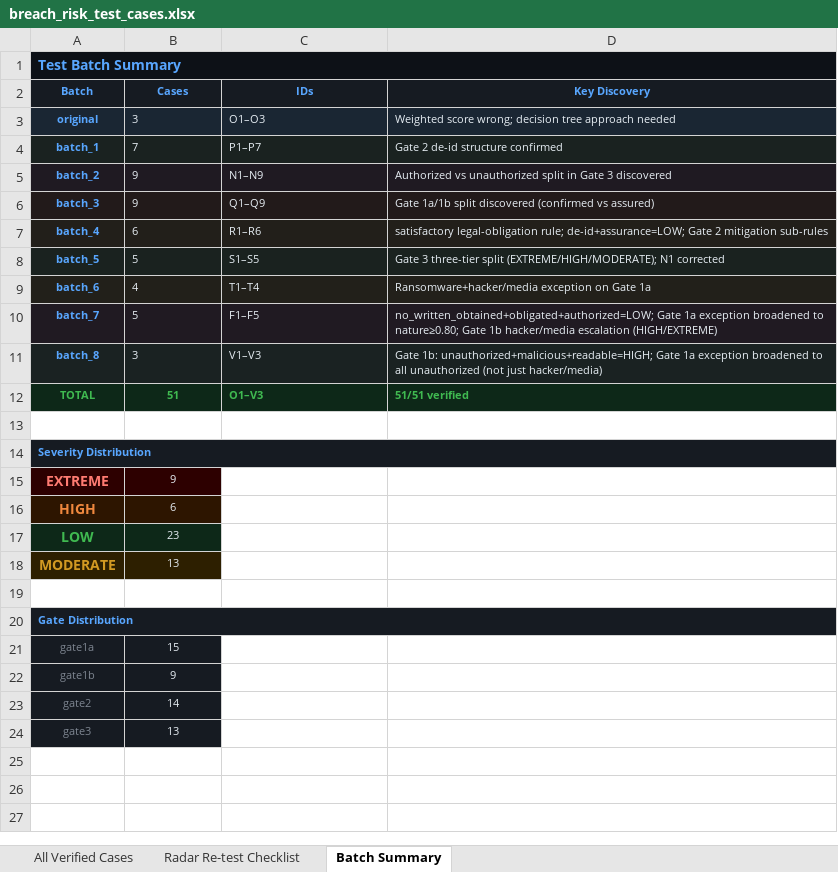
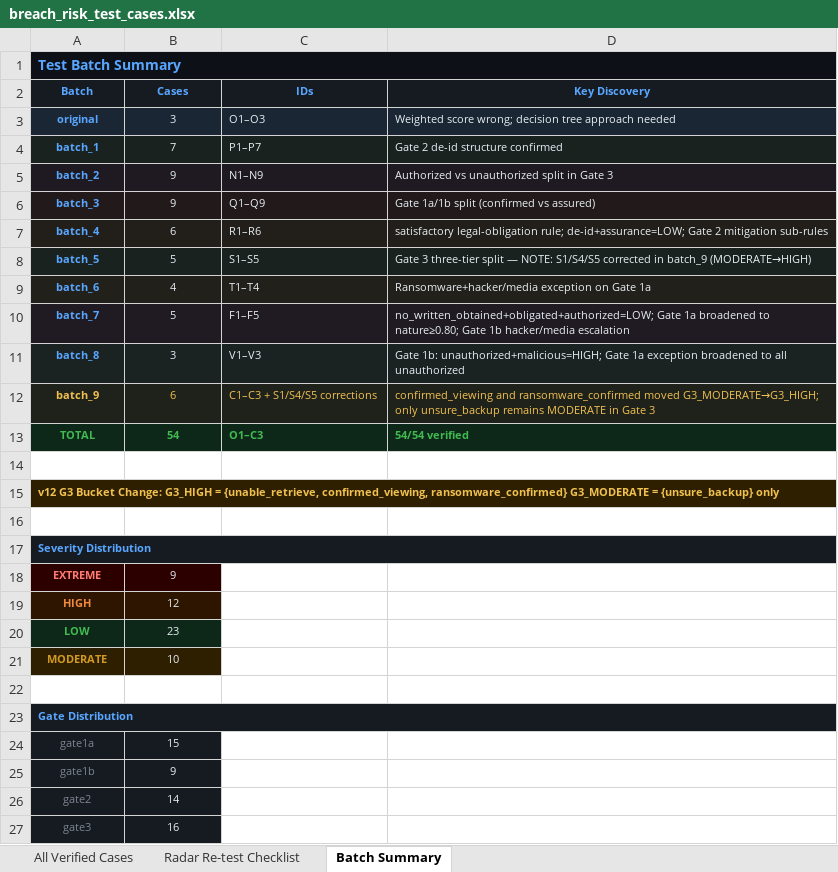
Before and after one commit to chinu89/risk-calculator, an Excel workbook: breach_risk_test_cases.xlsx, sheet Batch Summary, drawn as a sheet; values as stored, in another font and other column widths than the file's, no borders; addresses are those after the commit; the diff names each change by its address in the sheet, - before the commit and + after, or states it on an @@ line.

```diff
--- a/breach_risk_test_cases.xlsx (sheet Batch Summary)
+++ b/breach_risk_test_cases.xlsx (sheet Batch Summary)
-B3:B11 alignment: left
+B3:B11 alignment: center
-D5 (Key Discovery): …Gate 3 discovered
+D5 (Key Discovery): …Gate 3
-D6 (Key Discovery): Gate 1a/1b split discovered (confirmed vs assured)
+D6 (Key Discovery): Gate 1a/1b split (confirmed vs assured)
-D8 (Key Discovery): …three-tier split (EXTREME/HIGH/MODERATE); N1 corrected
+D8 (Key Discovery): …three-tier split — NOTE: S1/S4/S5 corrected in batch_9 (MODERATE→HIGH)
-D10 (Key Discovery): …Gate 1a exception broadened to nature≥0.80; Gate 1b hacker/media escalation (HIGH/EXTREME)
+D10 (Key Discovery): …Gate 1a broadened to nature≥0.80; Gate 1b hacker/media escalation
-D11 (Key Discovery): Gate 1b: unauthorized+malicious+readable=HIGH; Gate 1a exception broadened to all unauthorized (not just hacker/media)
+D11 (Key Discovery): Gate 1b: unauthorized+malicious=HIGH; Gate 1a exception broadened to all unauthorized
+row 12: batch_9 | 6 | C1–C3 + S1/S4/S5 corrections | confirmed_viewing and ransomware_confirmed moved G3_MODERATE→G3_HIGH; only unsure_backup remains MODERATE in Gate 3
-B13 (Cases): 51
+B13 (Cases): 54
-C13 (IDs): O1–V3
+C13 (IDs): O1–C3
-D13 (Key Discovery): 51/51 verified
+D13 (Key Discovery): 54/54 verified
+row 14: (empty)
+row 15: v12 G3 Bucket Change: G3_HIGH = {unable_retrieve, confirmed_viewing, ransomware_confirmed} G3_MODERATE = {unsure_backup} only
@@ A18:A21 text size: smaller @@
-B19 (Cases): 6
+B19 (Cases): 12
-B21 (Cases): 13
+B21 (Cases): 10
-B27 (Cases): 13
+B27 (Cases): 16
```
Also changed, not shown: sheet All Verified Cases, sheet Radar Re-test Checklist, 1 other file.
